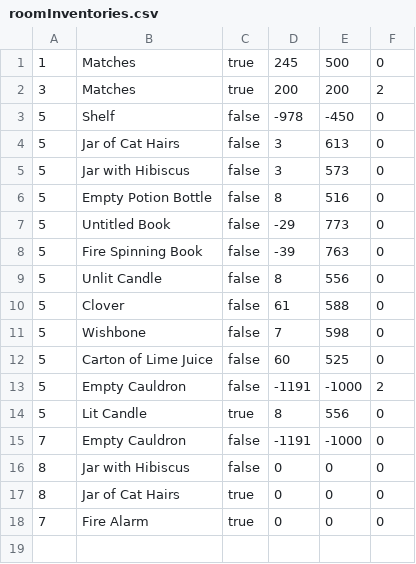
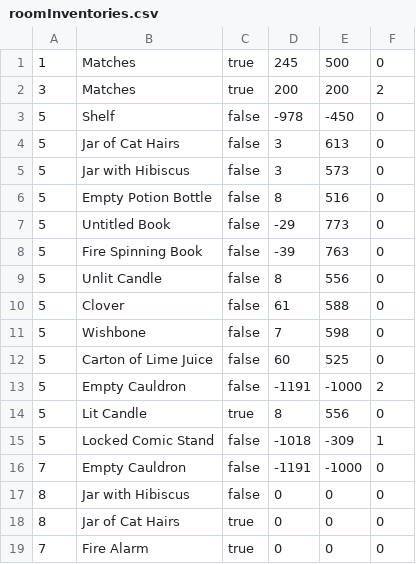
Before and after one commit to RiannaBarrett/Escape-From-The-Zeller-Cellar, a CSV file: CS320_Project/src/edu/ycp/cs320/project/persist/res/roomInventories.csv, drawn as a sheet.

```diff
--- a/CS320_Project/src/edu/ycp/cs320/project/persist/res/roomInventories.csv
+++ b/CS320_Project/src/edu/ycp/cs320/project/persist/res/roomInventories.csv
@@ -14,2 +14,3 @@
 5|Lit Candle|true|8|556|0
+5|Locked Comic Stand|false|-1018|-309|1
 7|Empty Cauldron|false|-1191|-1000|0
```
Also changed, not shown: 6 other files.
